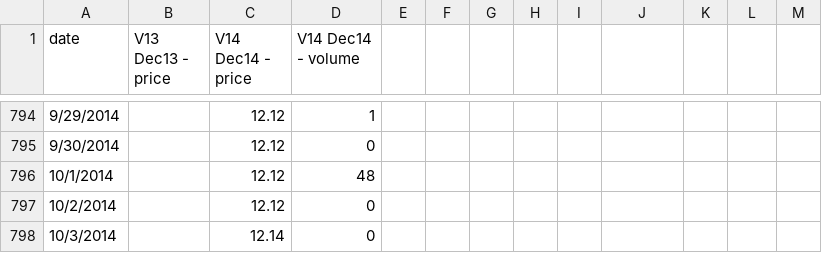
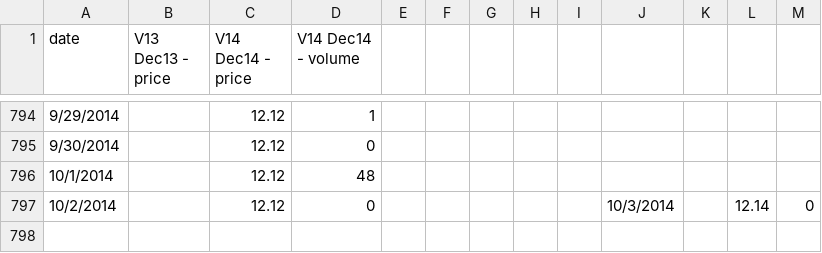
Before and after one commit to climatepolicy/dashboard, a CSV file: csv/live graphing prices and volumes.csv, drawn as a sheet; only a part is shown, gaps mark what is left out.

Commit message:
Revert "split up 10/2 + 10/3"
This reverts commit f6c5e3140df94614b9d29d36c49167c4c1dcf171.

```diff
--- a/csv/live graphing prices and volumes.csv
+++ b/csv/live graphing prices and volumes.csv
@@ -796,3 +796,2 @@ date,V13 Dec13 - price,V14 Dec14 - price,V14 Dec14 - volume
 10/1/2014,,12.12,48,,,,,,
-10/2/2014,,12.12,0,,,,,,
-10/3/2014,,12.14,0,,,,,,
+10/2/2014,,12.12,0,,,,,,10/3/2014,,12.14,0,,,,,,
```
